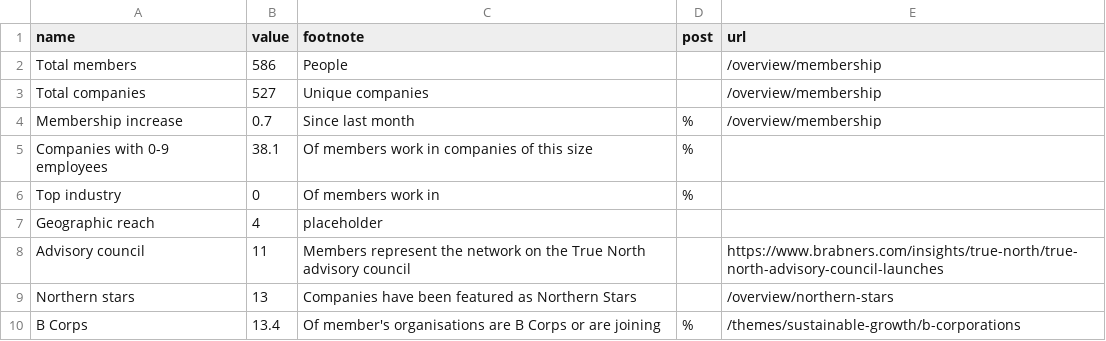
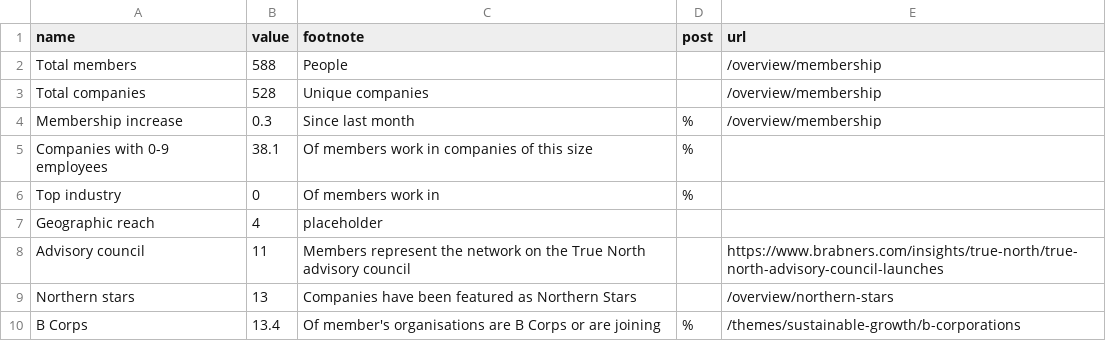
Before and after one commit to open-innovations/true-north, a CSV file: src/overview/membership/_data/true_north_members_list.csv, drawn as a sheet.

```diff
--- a/src/overview/membership/_data/true_north_members_list.csv
+++ b/src/overview/membership/_data/true_north_members_list.csv
@@ -1,5 +1,5 @@
 name,value,footnote,post,url
-Total members,586,People,,/overview/membership
-Total companies,527,Unique companies,,/overview/membership
-Membership increase,0.7,Since last month,%,/overview/membership
+Total members,588,People,,/overview/membership
+Total companies,528,Unique companies,,/overview/membership
+Membership increase,0.3,Since last month,%,/overview/membership
 Companies with 0-9 employees,38.1,Of members work in companies of this size,%,
```
Also changed, not shown: src/overview/membership/_data/cumsum.csv, src/overview/membership/_data/sector_word_counts.csv, 1 other file.
